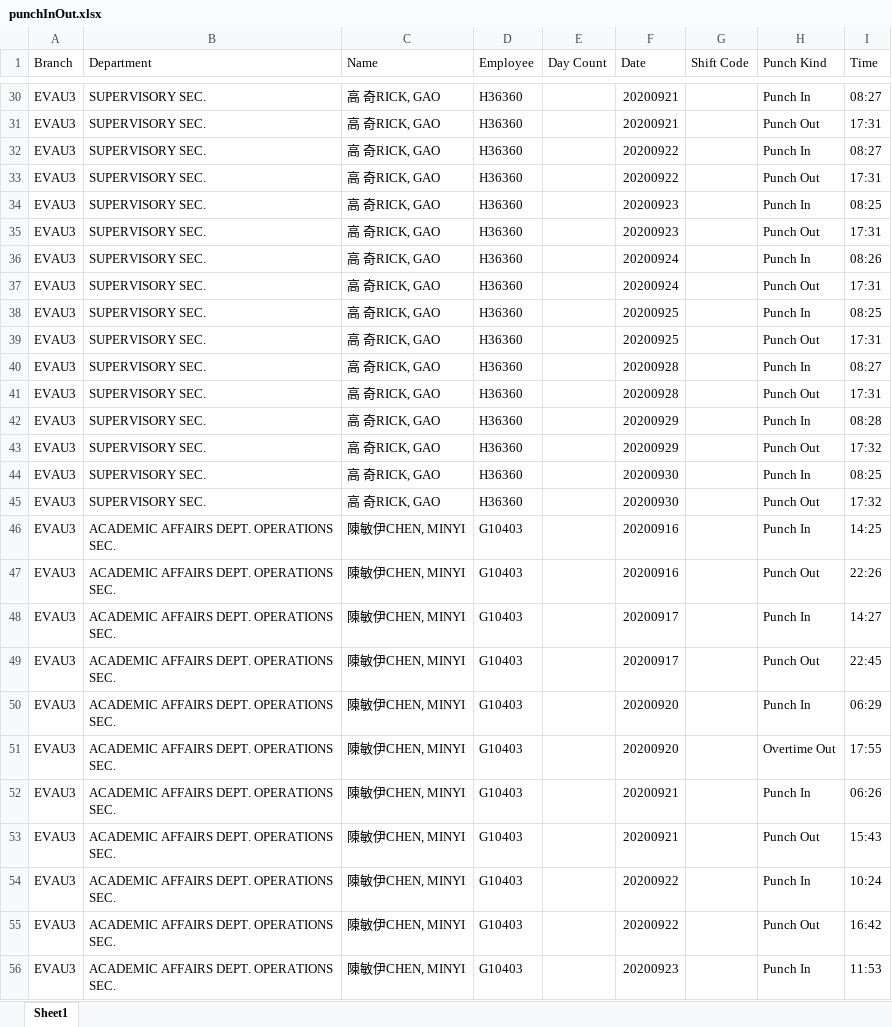
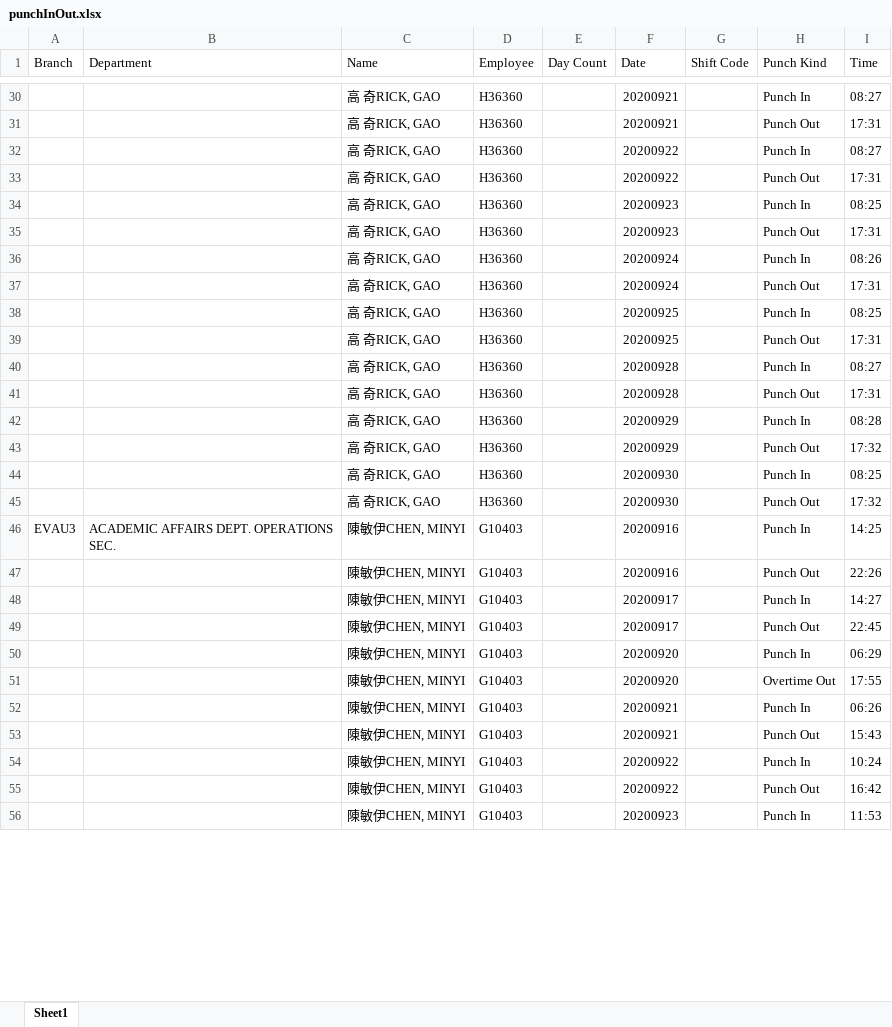
Before and after one commit to gaoqi7/eva, an Excel workbook: psPunchInfo/punchInOut.xlsx, sheet Sheet1, drawn as a sheet; only a part is shown, gaps mark what is left out; values as stored, in another font and other column widths than the file's, no cell formats; the diff covers the shown part only; the diff names each change by its address in the sheet, - before the commit and + after, or states it on an @@ line.

```diff
--- a/psPunchInfo/punchInOut.xlsx (sheet Sheet1)
+++ b/psPunchInfo/punchInOut.xlsx (sheet Sheet1)
-A30:A45 (Branch): EVAU3
+A30:A45 (Branch): (empty)
-B30:B45 (Department): SUPERVISORY SEC.
+B30:B45 (Department): (empty)
-A47:A56 (Branch): EVAU3
+A47:A56 (Branch): (empty)
-B47:B56 (Department): ACADEMIC AFFAIRS DEPT. OPERATIONS SEC.
+B47:B56 (Department): (empty)
```
Also changed, not shown: 814 edited cells elsewhere in this sheet, cell formats, 1 other file.
